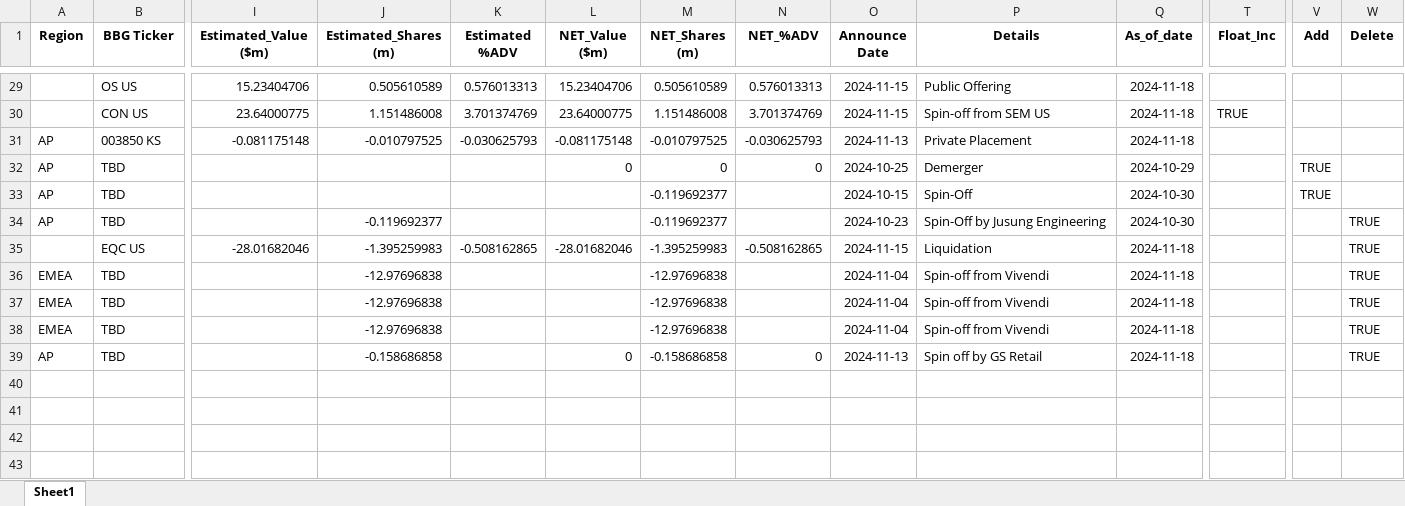
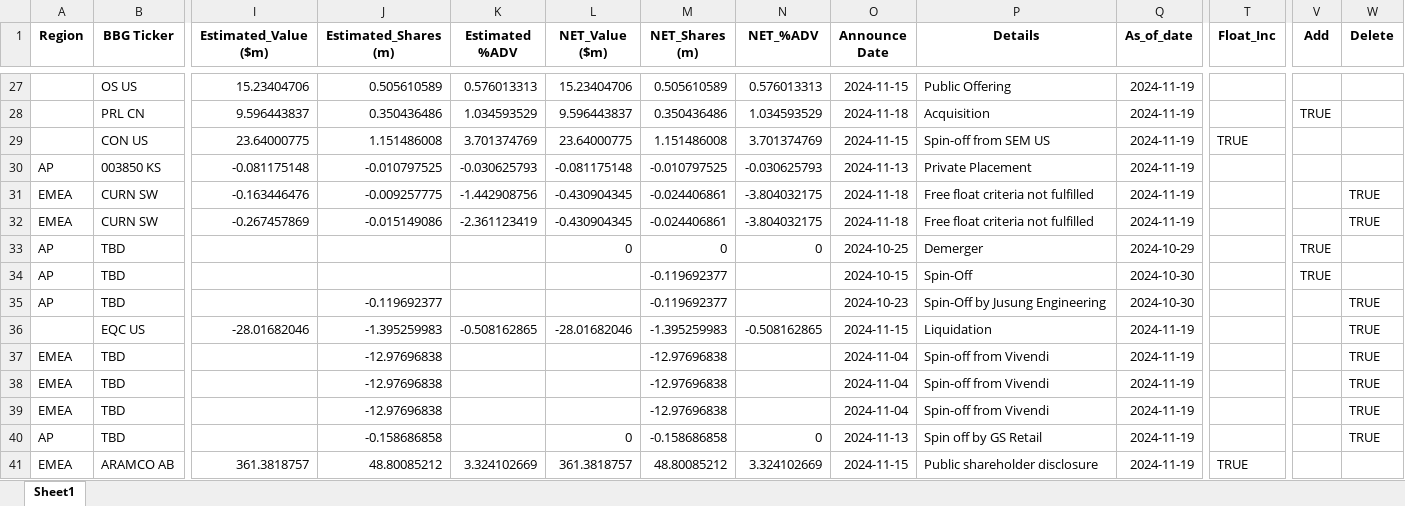
Before and after one commit to arjunkilaru/rebalances, an Excel workbook: JPM_UPCOMING_INDEX_EVENTS.xlsx, sheet Sheet1, drawn as a sheet; only a part is shown, gaps mark what is left out; values as stored, in another font and other column widths than the file's, no borders; addresses are those after the commit; rows hold the shown columns only; the diff covers the shown part only; the diff names each change by its address in the sheet, - before the commit and + after, or states it on an @@ line.

```diff
--- a/JPM_UPCOMING_INDEX_EVENTS.xlsx (sheet Sheet1)
+++ b/JPM_UPCOMING_INDEX_EVENTS.xlsx (sheet Sheet1)
-Q27 (As_of_date): 2024-11-18
+Q27 (As_of_date): 2024-11-19
+row 28:  | PRL CN | 9.596443837 | 0.350436486 | 1.034593529 | 9.596443837 | 0.350436486 | 1.034593529 | 2024-11-18 | Acquisition | 2024-11-19 |  | TRUE
-Q29:Q30 (As_of_date): 2024-11-18
+Q29:Q30 (As_of_date): 2024-11-19
+row 31: EMEA | CURN SW | -0.163446476 | -0.009257775 | -1.442908756 | -0.430904345 | -0.024406861 | -3.804032175 | 2024-11-18 | Free float criteria not fulfilled | 2024-11-19 |  |  | TRUE
+row 32: EMEA | CURN SW | -0.267457869 | -0.015149086 | -2.361123419 | -0.430904345 | -0.024406861 | -3.804032175 | 2024-11-18 | Free float criteria not fulfilled | 2024-11-19 |  |  | TRUE
-Q36:Q40 (As_of_date): 2024-11-18
+Q36:Q40 (As_of_date): 2024-11-19
+row 41: EMEA | ARAMCO AB | 361.3818757 | 48.80085212 | 3.324102669 | 361.3818757 | 48.80085212 | 3.324102669 | 2024-11-15 | Public shareholder disclosure | 2024-11-19 | TRUE
```
Also changed, not shown: 7 added rows, 9 removed rows and 24 edited cells elsewhere in this sheet, 1 other file.
